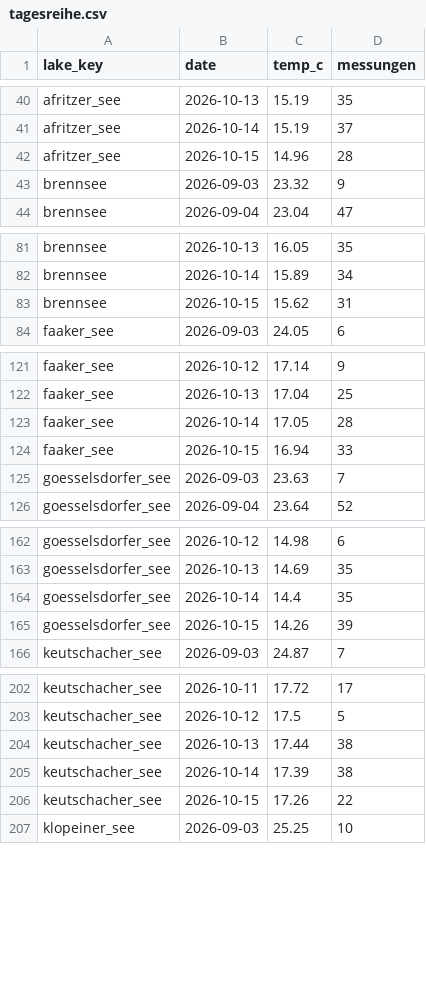
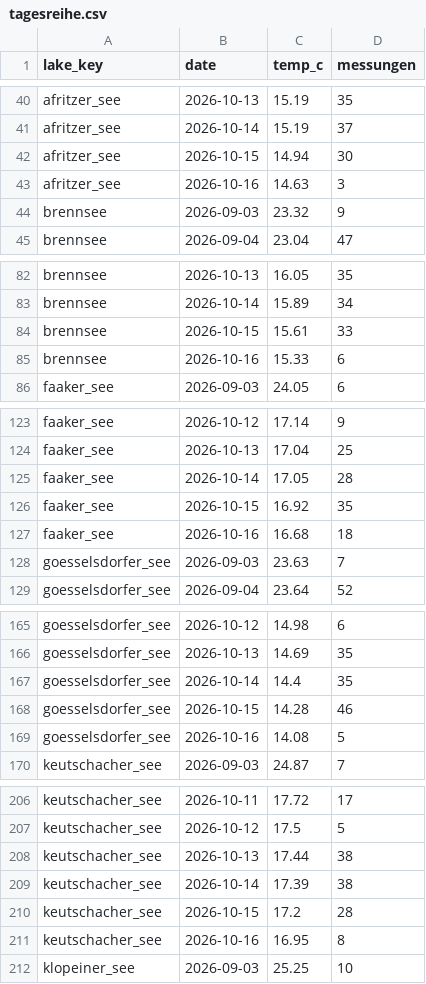
Before and after one commit to mgorfer/lake-temperature, a CSV file: data/aktuell/tagesreihe.csv, drawn as a sheet; only a part is shown, gaps mark what is left out; the diff covers the shown part only.

```diff
--- a/data/aktuell/tagesreihe.csv
+++ b/data/aktuell/tagesreihe.csv
@@ -41,3 +41,4 @@ afritzer_see,2026-10-13,15.19,35
 afritzer_see,2026-10-14,15.19,37
-afritzer_see,2026-10-15,14.96,28
+afritzer_see,2026-10-15,14.94,30
+afritzer_see,2026-10-16,14.63,3
 brennsee,2026-09-03,23.32,9
@@ -82,3 +83,4 @@ brennsee,2026-10-13,16.05,35
 brennsee,2026-10-14,15.89,34
-brennsee,2026-10-15,15.62,31
+brennsee,2026-10-15,15.61,33
+brennsee,2026-10-16,15.33,6
 faaker_see,2026-09-03,24.05,6
@@ -123,3 +125,4 @@ faaker_see,2026-10-13,17.04,25
 faaker_see,2026-10-14,17.05,28
-faaker_see,2026-10-15,16.94,33
+faaker_see,2026-10-15,16.92,35
+faaker_see,2026-10-16,16.68,18
 goesselsdorfer_see,2026-09-03,23.63,7
@@ -164,3 +167,4 @@ goesselsdorfer_see,2026-10-13,14.69,35
 goesselsdorfer_see,2026-10-14,14.4,35
-goesselsdorfer_see,2026-10-15,14.26,39
+goesselsdorfer_see,2026-10-15,14.28,46
+goesselsdorfer_see,2026-10-16,14.08,5
 keutschacher_see,2026-09-03,24.87,7
@@ -205,3 +209,4 @@ keutschacher_see,2026-10-13,17.44,38
 keutschacher_see,2026-10-14,17.39,38
-keutschacher_see,2026-10-15,17.26,22
+keutschacher_see,2026-10-15,17.2,28
+keutschacher_see,2026-10-16,16.95,8
 klopeiner_see,2026-09-03,25.25,10
```
Also changed, not shown: 10 added rows and 14 edited cells elsewhere in this file, 32 other files.
